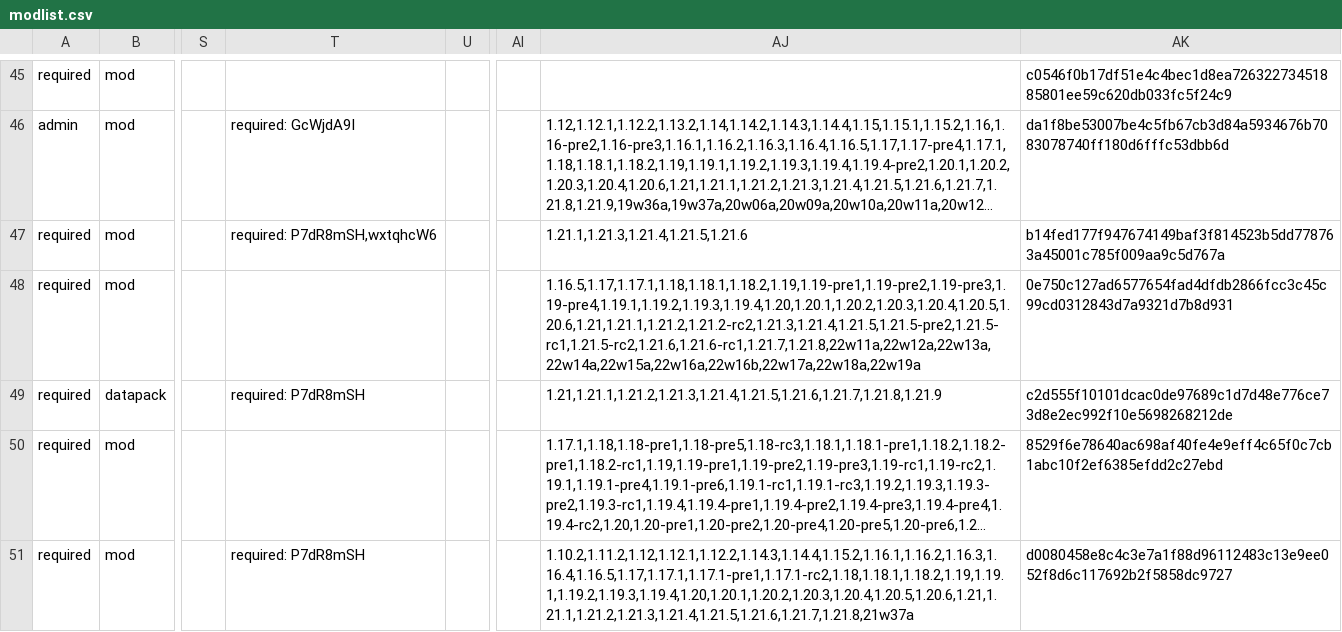
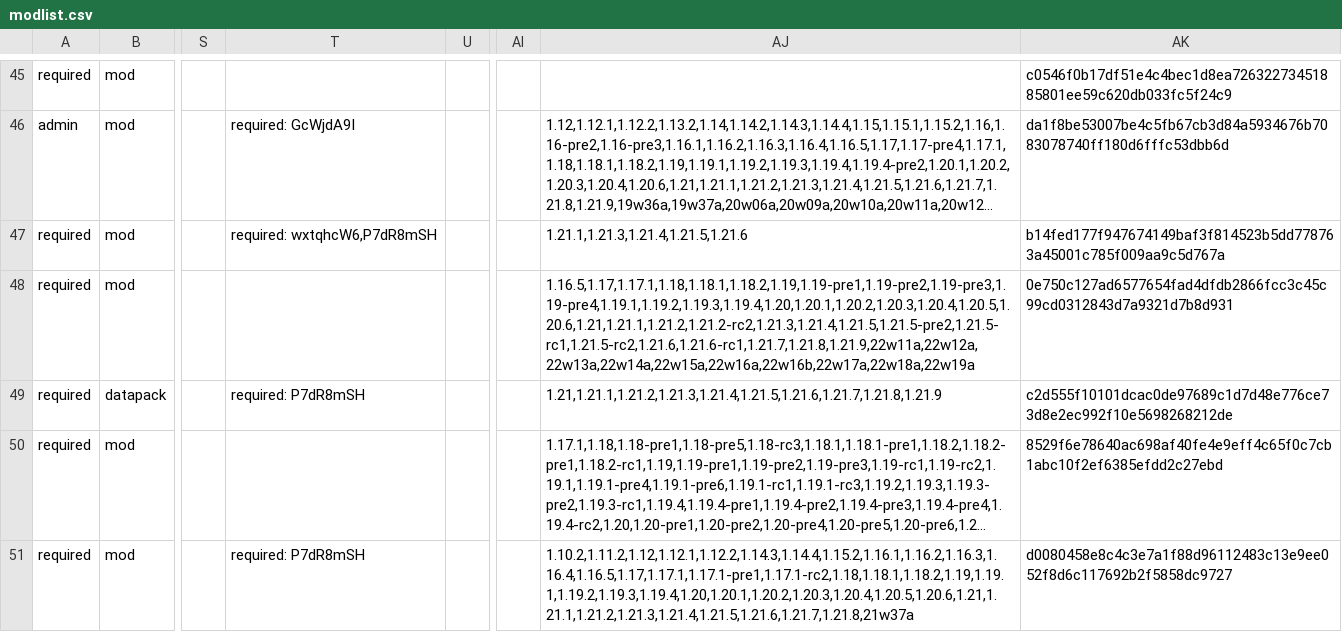
Before and after one commit to survivorsunited/minecraft-mods-manager, a CSV file: modlist.csv, drawn as a sheet; only a part is shown, gaps mark what is left out; long unchanged cells end in …; the diff covers the shown part only; the diff names each change by its address in the sheet, - before the commit and + after, or states it on an @@ line.

```diff
--- a/modlist.csv
+++ b/modlist.csv
-T47: required: P7dR8mSH,wxtqhcW6
+T47: required: wxtqhcW6,P7dR8mSH
-AJ48: 1.16.5,1.17,1.17.1,1.18,1.18.1,1.18.2,1.19,1.19-pre1,1.19-pre2,1.19-pre3,1.19-pre4,1.19.1,1.19.2,1.19.3,1.19.4,1.20,1.20.1,1.20.2,1.20.3,1.20.4,1.20.5,1.20.6,1.21,1.21.1,1.21.2,1.21.2-rc2,1.21.3,1.21.4,1.21.5,1.21.5-pre2,1.21.5-rc1,1.21.5-rc2,1.21.6,1.21.6-rc1,1.21.7,1.21.8,22w11a,22w12a,22w13a,22w14a,22w15a,22w16a,22w16b,22w17a,22w18a,22w19a
+AJ48: 1.16.5,1.17,1.17.1,1.18,1.18.1,1.18.2,1.19,1.19-pre1,1.19-pre2,1.19-pre3,1.19-pre4,1.19.1,1.19.2,1.19.3,1.19.4,1.20,1.20.1,1.20.2,1.20.3,1.20.4,1.20.5,1.20.6,1.21,1.21.1,1.21.2,1.21.2-rc2,1.21.3,1.21.4,1.21.5,1.21.5-pre2,1.21.5-rc1,1.21.5-rc2,1.21.6,1.21.6-rc1,1.21.7,1.21.8,1.21.9,22w11a,22w12a,22w13a,22w14a,22w15a,22w16a,22w16b,22w17a,22w18a,22w19a
```
Also changed, not shown: 10 edited cells elsewhere in this file.
